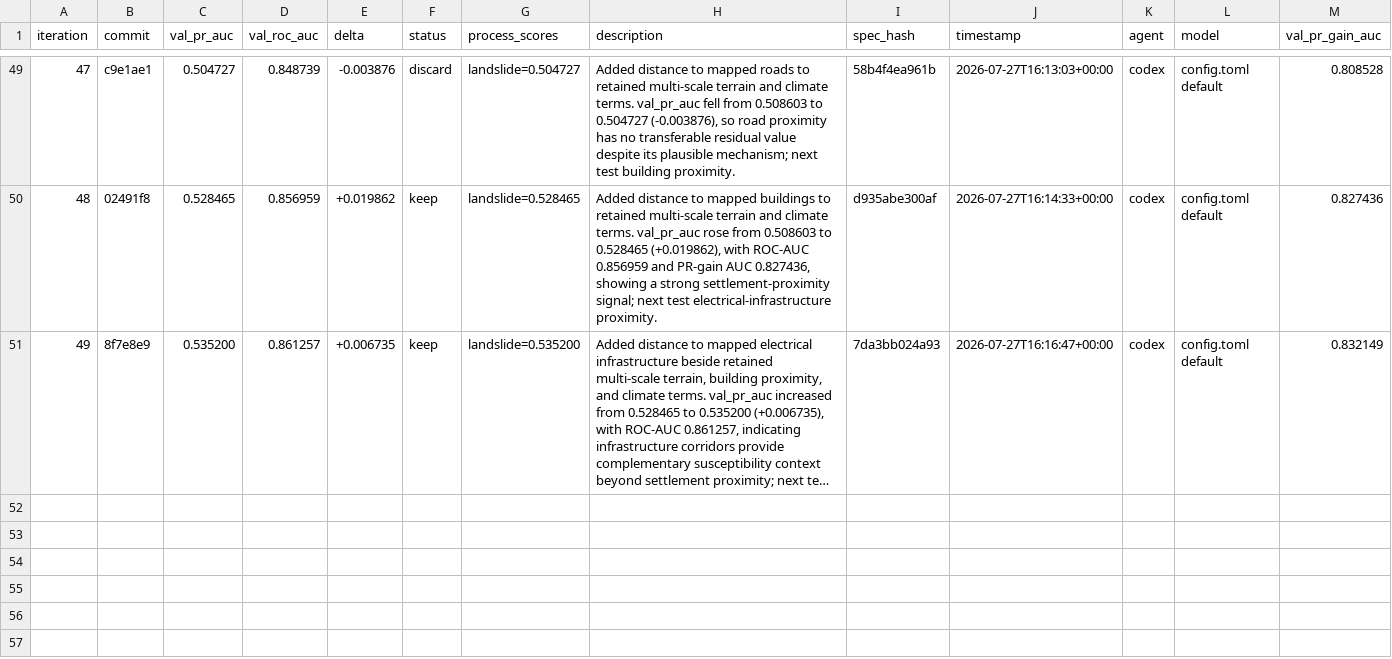
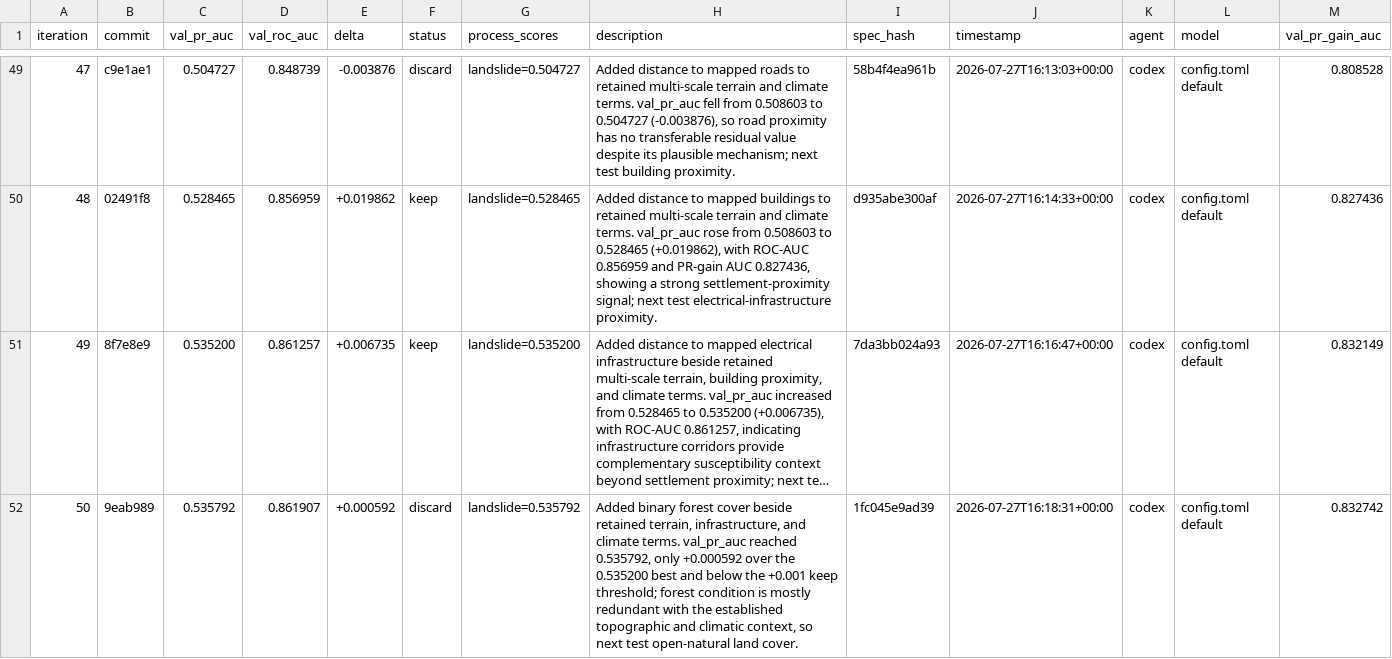
Before and after one commit to alexandredunant/autosearch_lab, a TSV file: artifacts/experiments/experiments.tsv, drawn as a sheet; only a part is shown, gaps mark what is left out; long unchanged cells end in …; the diff names each change by its address in the sheet, - before the commit and + after, or states it on an @@ line.

Commit message:
log experiment 50: val_pr_auc 0.535792 (discard)

```diff
--- a/artifacts/experiments/experiments.tsv
+++ b/artifacts/experiments/experiments.tsv
+row 52: 50 | 9eab989 | 0.535792 | 0.861907 | +0.000592 | discard | landslide=0.535792 | Added binary forest cover beside retained terrain, infrastructure, and climate terms. val_pr_auc reached 0.535792, only +0.000592 over the 0.535200 best and below the +0.001 keep threshold; forest condition is mostly redundant with the established topographic and climatic context, so next test open-natural land cover. | 1fc045e9ad39 | 2026-07-27T16:18:31+00:00 | codex | config.toml default | 0.832742
```
